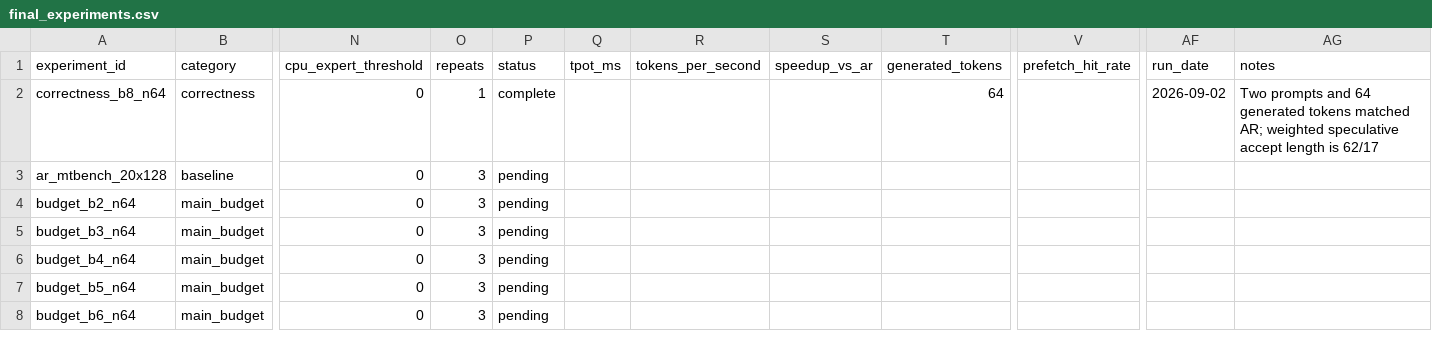
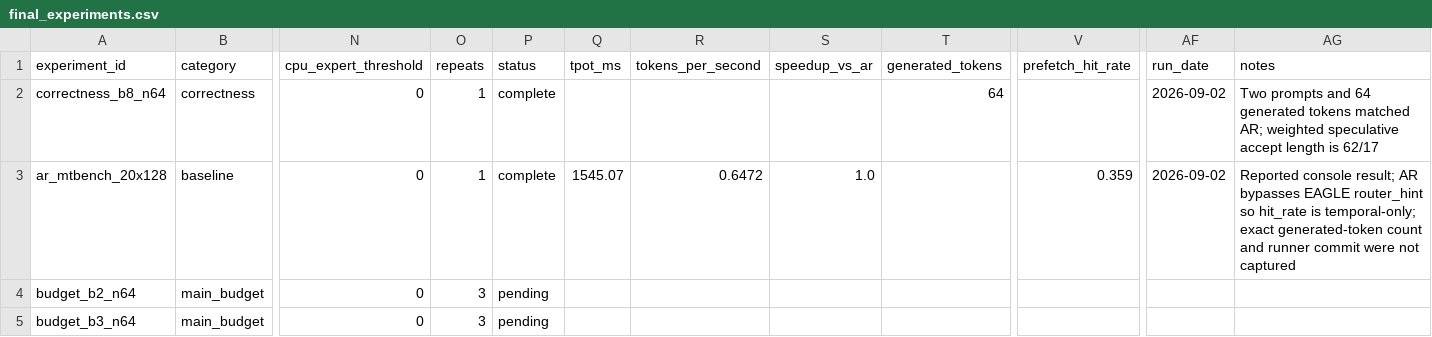
Before and after one commit to Terminator666666/treemoe-spec, a CSV file: measurements/final_experiments.csv, drawn as a sheet; only a part is shown, gaps mark what is left out; the shorter side is filled out with more unchanged rows; the diff names each change by its address in the sheet, - before the commit and + after, or states it on an @@ line.

Commit message:
data: record MT-Bench AR baseline

```diff
--- a/measurements/final_experiments.csv
+++ b/measurements/final_experiments.csv
-O3 (repeats): 3
+O3 (repeats): 1
-P3 (status): pending
+P3 (status): complete
-Q3 (tpot_ms): (empty)
+Q3 (tpot_ms): 1545.07
-R3 (tokens_per_second): (empty)
+R3 (tokens_per_second): 0.6472
-S3 (speedup_vs_ar): (empty)
+S3 (speedup_vs_ar): 1.0
-V3 (prefetch_hit_rate): (empty)
+V3 (prefetch_hit_rate): 0.359
-AF3 (run_date): (empty)
+AF3 (run_date): 2026-09-02
-AG3 (notes): (empty)
+AG3 (notes): Reported console result; AR bypasses EAGLE router_hint so hit_rate is temporal-only; exact generated-token count and runner commit were not captured
```
